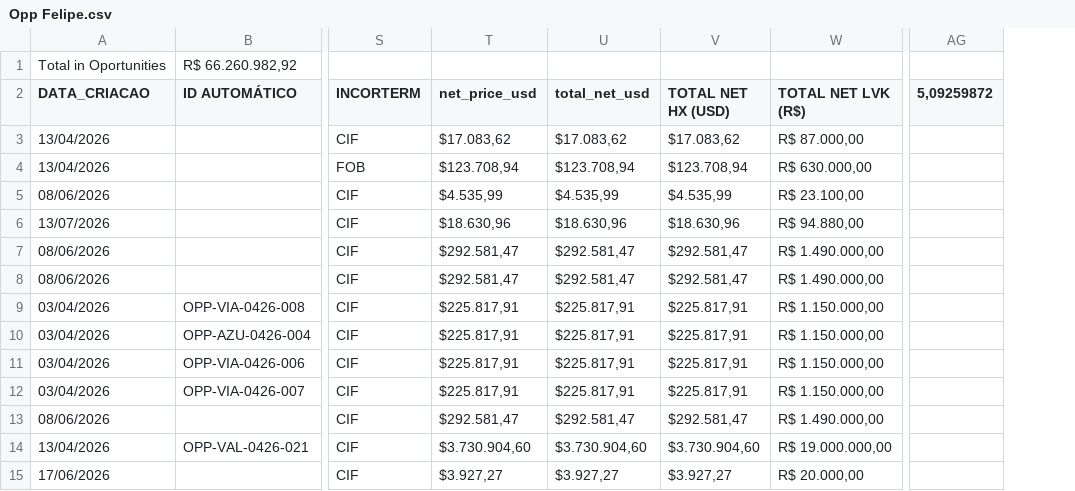
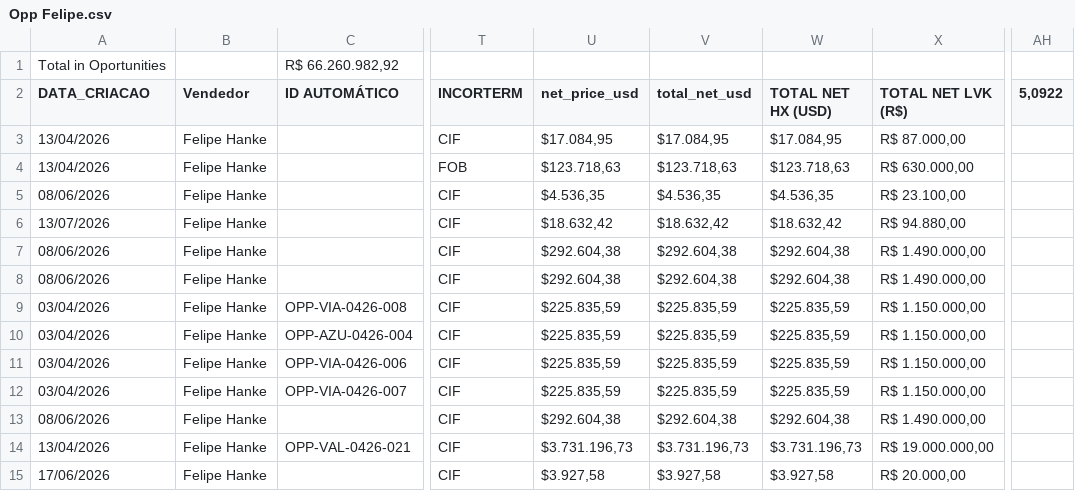
Before and after one commit to smlivoltek/Projects-E-Mobility, a CSV file: Opp Felipe.csv, drawn as a sheet; only a part is shown, gaps mark what is left out; removed rows and columns are numbered as before the commit, all else as after; the diff covers the shown part only; the diff names each change by its address in the sheet, - before the commit and + after, or states it on an @@ line.

Commit message:
Add files via upload

```diff
--- a/Opp Felipe.csv
+++ b/Opp Felipe.csv
+column B (Vendedor), rows 3-15: all Felipe Hanke
-column AG (5,09259872), empty
+column AH (5,0922), empty
-U3 (net_price_usd): $17.083,62
+U3 (net_price_usd): $17.084,95
-V3 (total_net_usd): $17.083,62
+V3 (total_net_usd): $17.084,95
-W3 (TOTAL NET HX (USD)): $17.083,62
+W3 (TOTAL NET HX (USD)): $17.084,95
-U4 (net_price_usd): $123.708,94
+U4 (net_price_usd): $123.718,63
-V4 (total_net_usd): $123.708,94
+V4 (total_net_usd): $123.718,63
-W4 (TOTAL NET HX (USD)): $123.708,94
+W4 (TOTAL NET HX (USD)): $123.718,63
-U5 (net_price_usd): $4.535,99
+U5 (net_price_usd): $4.536,35
-V5 (total_net_usd): $4.535,99
+V5 (total_net_usd): $4.536,35
-W5 (TOTAL NET HX (USD)): $4.535,99
+W5 (TOTAL NET HX (USD)): $4.536,35
-U6 (net_price_usd): $18.630,96
+U6 (net_price_usd): $18.632,42
-V6 (total_net_usd): $18.630,96
+V6 (total_net_usd): $18.632,42
-W6 (TOTAL NET HX (USD)): $18.630,96
+W6 (TOTAL NET HX (USD)): $18.632,42
-U7:U8 (net_price_usd): $292.581,47
+U7:U8 (net_price_usd): $292.604,38
-V7:V8 (total_net_usd): $292.581,47
+V7:V8 (total_net_usd): $292.604,38
-W7:W8 (TOTAL NET HX (USD)): $292.581,47
+W7:W8 (TOTAL NET HX (USD)): $292.604,38
-U9:U12 (net_price_usd): $225.817,91
+U9:U12 (net_price_usd): $225.835,59
-V9:V12 (total_net_usd): $225.817,91
+V9:V12 (total_net_usd): $225.835,59
-W9:W12 (TOTAL NET HX (USD)): $225.817,91
+W9:W12 (TOTAL NET HX (USD)): $225.835,59
-U13 (net_price_usd): $292.581,47
+U13 (net_price_usd): $292.604,38
-V13 (total_net_usd): $292.581,47
+V13 (total_net_usd): $292.604,38
-W13 (TOTAL NET HX (USD)): $292.581,47
+W13 (TOTAL NET HX (USD)): $292.604,38
-U14 (net_price_usd): $3.730.904,60
+U14 (net_price_usd): $3.731.196,73
-V14 (total_net_usd): $3.730.904,60
+V14 (total_net_usd): $3.731.196,73
-W14 (TOTAL NET HX (USD)): $3.730.904,60
+W14 (TOTAL NET HX (USD)): $3.731.196,73
-U15 (net_price_usd): $3.927,27
+U15 (net_price_usd): $3.927,58
-V15 (total_net_usd): $3.927,27
+V15 (total_net_usd): $3.927,58
-W15 (TOTAL NET HX (USD)): $3.927,27
+W15 (TOTAL NET HX (USD)): $3.927,58
```
Also changed, not shown: 75 edited cells elsewhere in this file.
